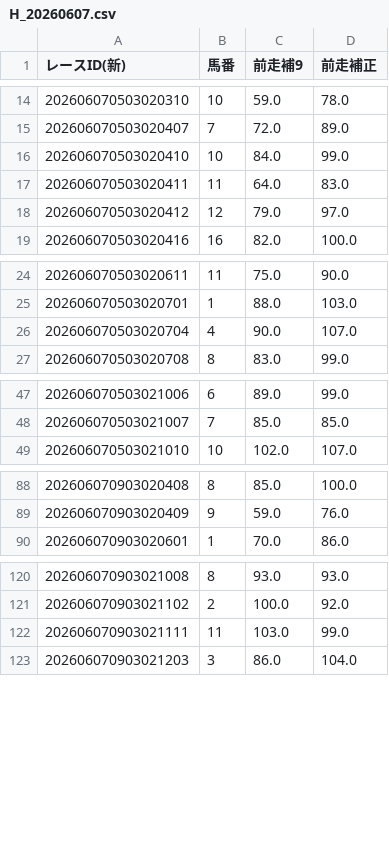
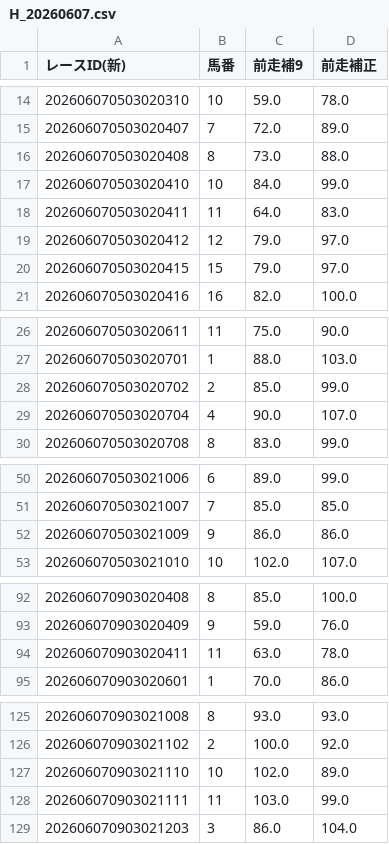
Before and after one commit to gutchi2000/pycaliai, a CSV file: data/hosei/H_20260607.csv, drawn as a sheet; only a part is shown, gaps mark what is left out.

```diff
--- a/data/hosei/H_20260607.csv
+++ b/data/hosei/H_20260607.csv
@@ -15,2 +15,3 @@
 202606070503020407,7,72.0,89.0
+202606070503020408,8,73.0,88.0
 202606070503020410,10,84.0,99.0
@@ -18,2 +19,3 @@
 202606070503020412,12,79.0,97.0
+202606070503020415,15,79.0,97.0
 202606070503020416,16,82.0,100.0
@@ -25,2 +27,3 @@
 202606070503020701,1,88.0,103.0
+202606070503020702,2,85.0,99.0
 202606070503020704,4,90.0,107.0
@@ -48,2 +51,3 @@
 202606070503021007,7,85.0,85.0
+202606070503021009,9,86.0,86.0
 202606070503021010,10,102.0,107.0
@@ -89,2 +93,3 @@
 202606070903020409,9,59.0,76.0
+202606070903020411,11,63.0,78.0
 202606070903020601,1,70.0,86.0
@@ -121,2 +126,3 @@
 202606070903021102,2,100.0,92.0
+202606070903021110,10,102.0,89.0
 202606070903021111,11,103.0,99.0
```
Also changed, not shown: 2 other files.
